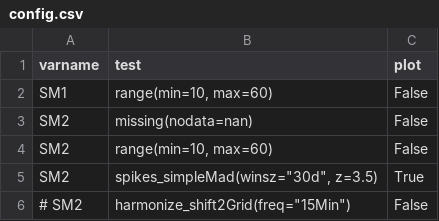
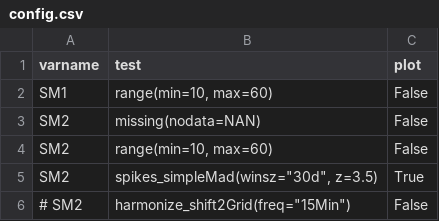
Before and after one commit to Helmholtz-UFZ/saqc, a CSV file: ressources/data/config.csv, drawn as a sheet.

Commit message:
using the new naming conventions

```diff
--- a/ressources/data/config.csv
+++ b/ressources/data/config.csv
@@ -2,3 +2,3 @@ varname;test;plot
 SM1;range(min=10, max=60);False
-SM2;missing(nodata=nan);False
+SM2;missing(nodata=NAN);False
 SM2;range(min=10, max=60);False
```
